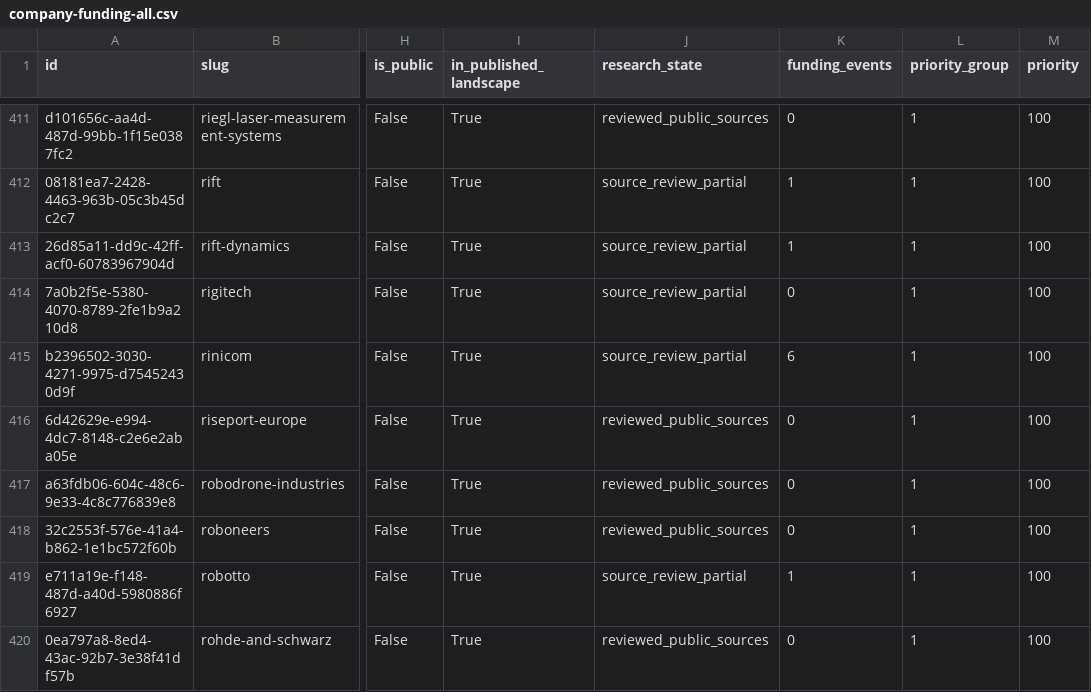
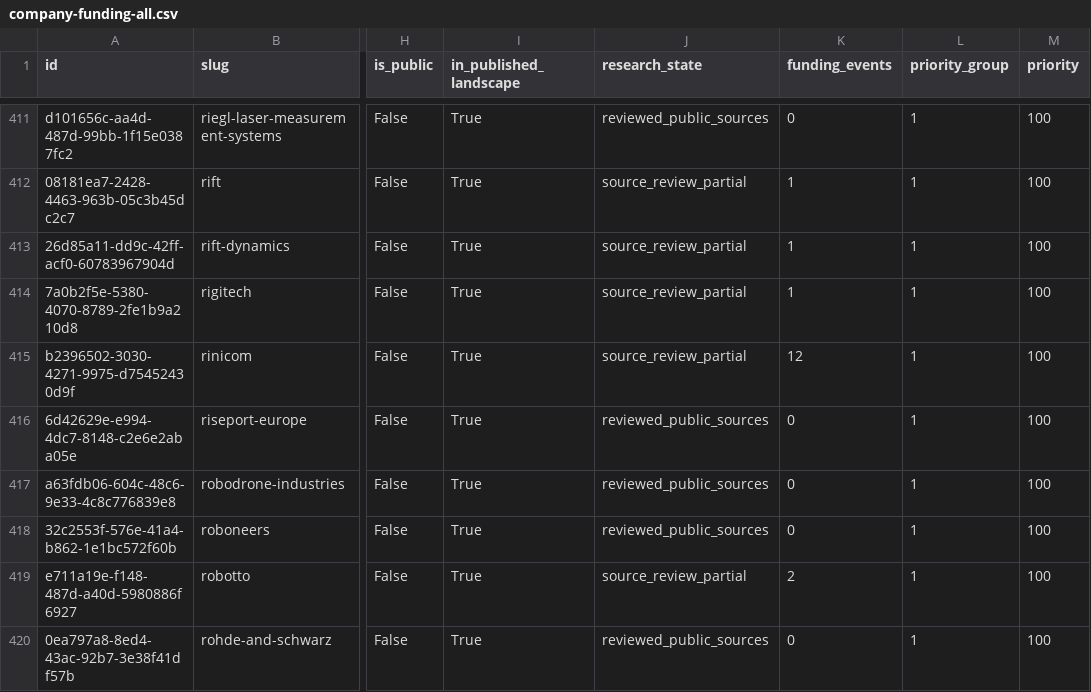
Before and after one commit to brunotaut/xsonomy-news, a CSV file: research-agent/queues/company-funding-all.csv, drawn as a sheet; only a part is shown, gaps mark what is left out; the diff covers the shown part only; the diff names each change by its address in the sheet, - before the commit and + after, or states it on an @@ line.

Commit message:
Verify published funding follow-ups and release writer lease

```diff
--- a/research-agent/queues/company-funding-all.csv
+++ b/research-agent/queues/company-funding-all.csv
-K414 (funding_events): 0
+K414 (funding_events): 1
-K415 (funding_events): 6
+K415 (funding_events): 12
-K419 (funding_events): 1
+K419 (funding_events): 2
```
Also changed, not shown: 6 edited cells elsewhere in this file, 2 other files.
